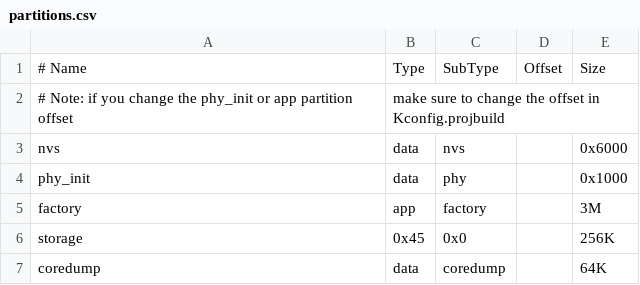
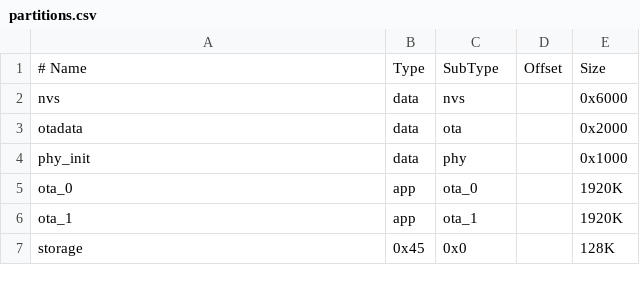
Before and after one commit to Silvanosky/ardupilot_test, a CSV file: libraries/AP_HAL_ESP32/targets/partitions.csv, drawn as a sheet.

```diff
--- a/libraries/AP_HAL_ESP32/targets/partitions.csv
+++ b/libraries/AP_HAL_ESP32/targets/partitions.csv
@@ -1,7 +1,7 @@
 # Name,   Type, SubType, Offset,  Size
-# Note: if you change the phy_init or app partition offset, make sure to change the offset in Kconfig.projbuild
 nvs,      data, nvs,           ,  0x6000
+otadata,  data, ota,           ,  0x2000
 phy_init, data, phy,           ,  0x1000
-factory,  app,  factory,       ,  3M
-storage,  0x45, 0x0,           ,  256K
-coredump, data, coredump,      ,  64K
+ota_0,    app,  ota_0,         ,  1920K
+ota_1,    app,  ota_1,         ,  1920K
+storage,  0x45, 0x0,           ,  128K
```
Also changed, not shown: 18 other files.
